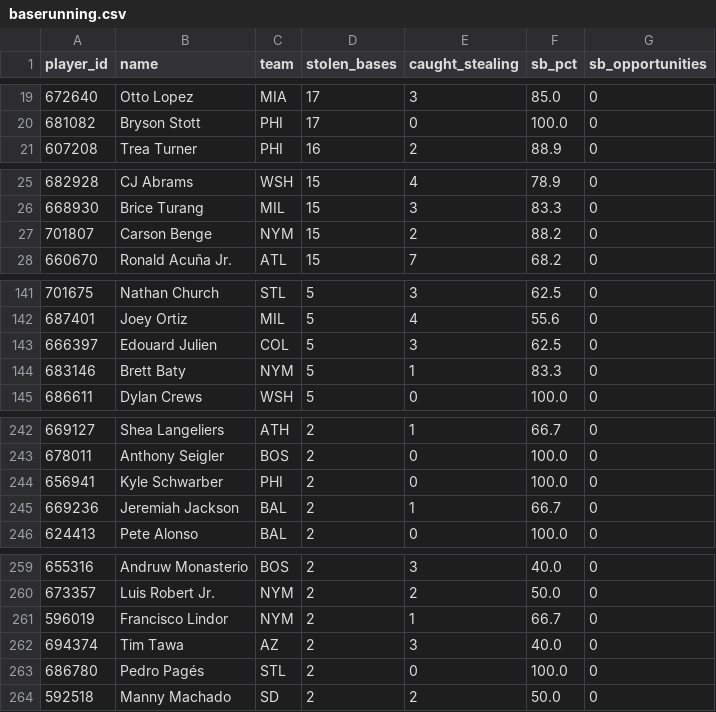
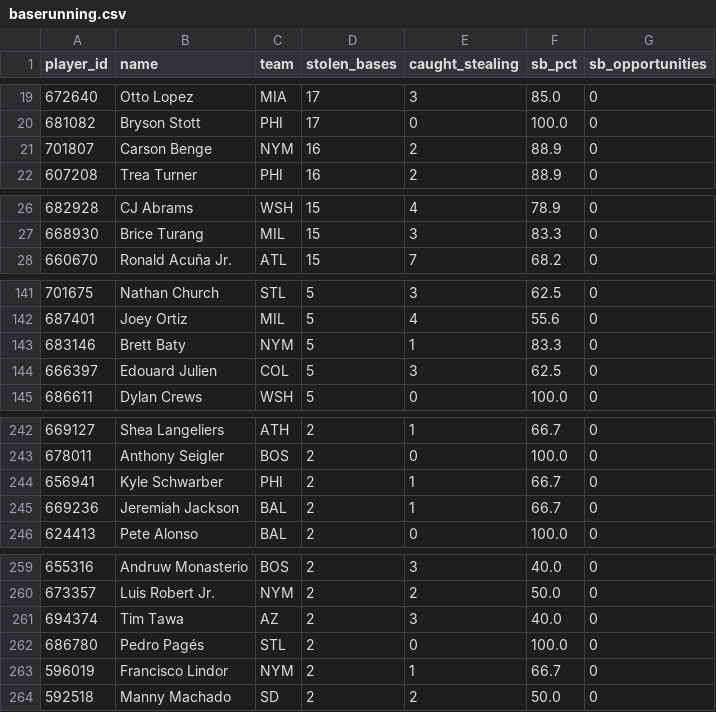
Before and after one commit to prsm-labs/going-yard, a CSV file: public/data/baserunning.csv, drawn as a sheet; only a part is shown, gaps mark what is left out; the diff covers the shown part only.

```diff
--- a/public/data/baserunning.csv
+++ b/public/data/baserunning.csv
@@ -20,2 +20,3 @@ player_id,name,team,stolen_bases,caught_stealing,sb_pct,sb_opportunities
 681082,Bryson Stott,PHI,17,0,100.0,0
+701807,Carson Benge,NYM,16,2,88.9,0
 607208,Trea Turner,PHI,16,2,88.9,0
@@ -26,3 +27,2 @@ player_id,name,team,stolen_bases,caught_stealing,sb_pct,sb_opportunities
 668930,Brice Turang,MIL,15,3,83.3,0
-701807,Carson Benge,NYM,15,2,88.2,0
 660670,Ronald Acuña Jr.,ATL,15,7,68.2,0
@@ -142,4 +142,4 @@ player_id,name,team,stolen_bases,caught_stealing,sb_pct,sb_opportunities
 687401,Joey Ortiz,MIL,5,4,55.6,0
+683146,Brett Baty,NYM,5,1,83.3,0
 666397,Edouard Julien,COL,5,3,62.5,0
-683146,Brett Baty,NYM,5,1,83.3,0
 686611,Dylan Crews,WSH,5,0,100.0,0
@@ -243,3 +243,3 @@ player_id,name,team,stolen_bases,caught_stealing,sb_pct,sb_opportunities
 678011,Anthony Seigler,BOS,2,0,100.0,0
-656941,Kyle Schwarber,PHI,2,0,100.0,0
+656941,Kyle Schwarber,PHI,2,1,66.7,0
 669236,Jeremiah Jackson,BAL,2,1,66.7,0
@@ -260,5 +260,5 @@ player_id,name,team,stolen_bases,caught_stealing,sb_pct,sb_opportunities
 673357,Luis Robert Jr.,NYM,2,2,50.0,0
-596019,Francisco Lindor,NYM,2,1,66.7,0
 694374,Tim Tawa,AZ,2,3,40.0,0
 686780,Pedro Pagés,STL,2,0,100.0,0
+596019,Francisco Lindor,NYM,2,1,66.7,0
 592518,Manny Machado,SD,2,2,50.0,0
```
Also changed, not shown: 7 moved rows elsewhere in this file, public/data/mlb_schedule.csv, public/data/mlb_series_schedule.csv, 18 other files.
